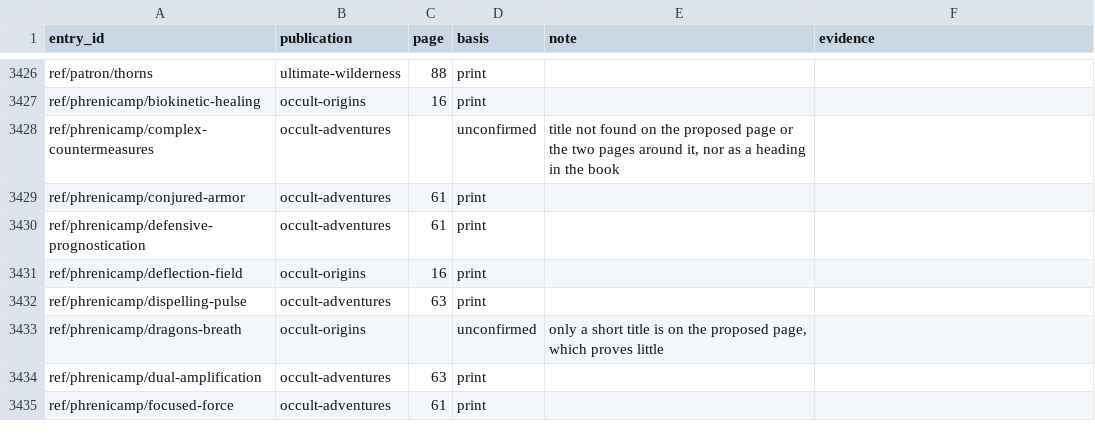
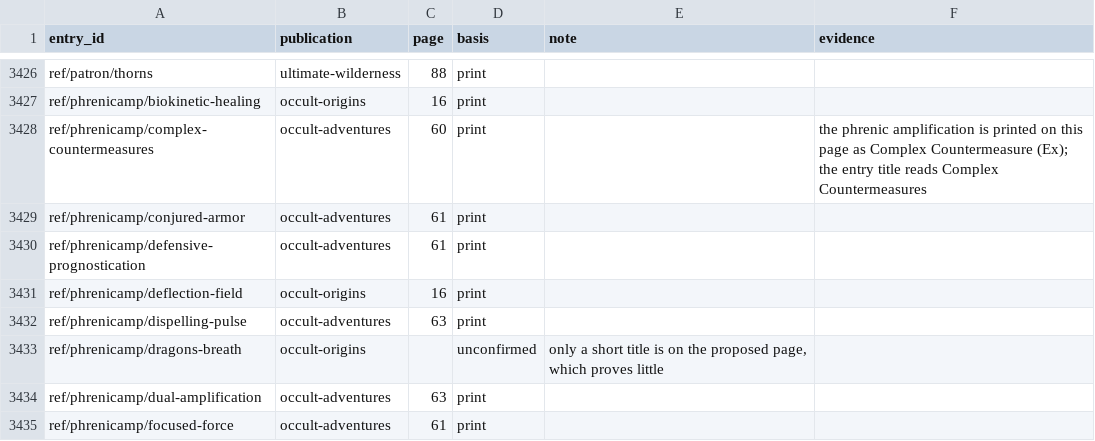
Before and after one commit to phynics/cast-iron-data, a TSV file: scripts/citation-print-pages-170.tsv, drawn as a sheet; only a part is shown, gaps mark what is left out.

```diff
--- a/scripts/citation-print-pages-170.tsv
+++ b/scripts/citation-print-pages-170.tsv
@@ -3427,3 +3427,3 @@ ref/patron/thorns	ultimate-wilderness	88	print
 ref/phrenicamp/biokinetic-healing	occult-origins	16	print		
-ref/phrenicamp/complex-countermeasures	occult-adventures		unconfirmed	title not found on the proposed page or the two pages around it, nor as a heading in the book	
+ref/phrenicamp/complex-countermeasures	occult-adventures	60	print		the phrenic amplification is printed on this page as Complex Countermeasure (Ex); the entry title reads Complex Countermeasures
 ref/phrenicamp/conjured-armor	occult-adventures	61	print		
```
Also changed, not shown: scripts/citation-review-170.tsv, 1 other file.
